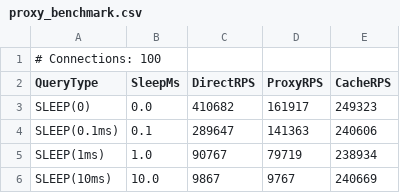
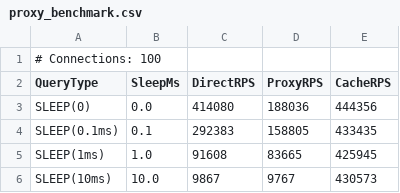
Before and after one commit to mevdschee/tqdbproxy, a CSV file: benchmarks/proxy/proxy_benchmark.csv, drawn as a sheet.

```diff
--- a/benchmarks/proxy/proxy_benchmark.csv
+++ b/benchmarks/proxy/proxy_benchmark.csv
@@ -2,5 +2,5 @@
 QueryType,SleepMs,DirectRPS,ProxyRPS,CacheRPS
-SLEEP(0),0.0,410682,161917,249323
-SLEEP(0.1ms),0.1,289647,141363,240606
-SLEEP(1ms),1.0,90767,79719,238934
-SLEEP(10ms),10.0,9867,9767,240669
+SLEEP(0),0.0,414080,188036,444356
+SLEEP(0.1ms),0.1,292383,158805,433435
+SLEEP(1ms),1.0,91608,83665,425945
+SLEEP(10ms),10.0,9867,9767,430573
```
Also changed, not shown: 4 other files.
